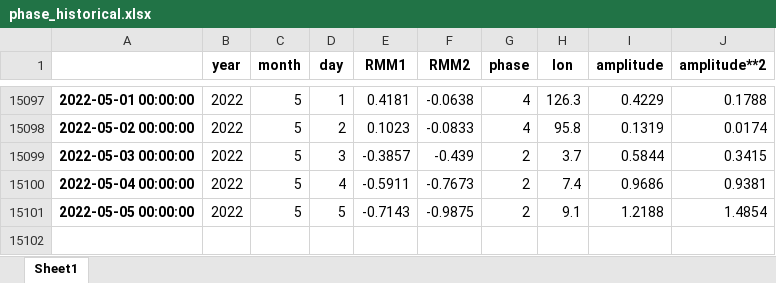
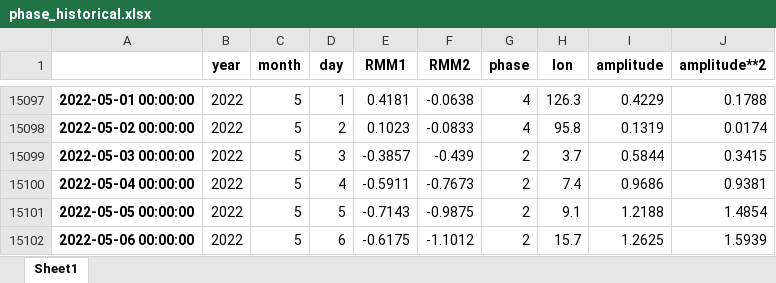
Before and after one commit to nram812/cpp, an Excel workbook: data/mjo_data/phase_historical.xlsx, sheet Sheet1, drawn as a sheet; only a part is shown, gaps mark what is left out; values as stored, in another font and other column widths than the file's, no borders; the diff names each change by its address in the sheet, - before the commit and + after, or states it on an @@ line.

```diff
--- a/data/mjo_data/phase_historical.xlsx (sheet Sheet1)
+++ b/data/mjo_data/phase_historical.xlsx (sheet Sheet1)
+row 15102: 2022-05-06 00:00:00 | 2022 | 5 | 6 | -0.6175 | -1.1012 | 2 | 15.7 | 1.2625 | 1.5939
```
Also changed, not shown: data/mjo_data/phase_recent.xlsx, indices/data/daily_soi.xlsx, 6 other files.
